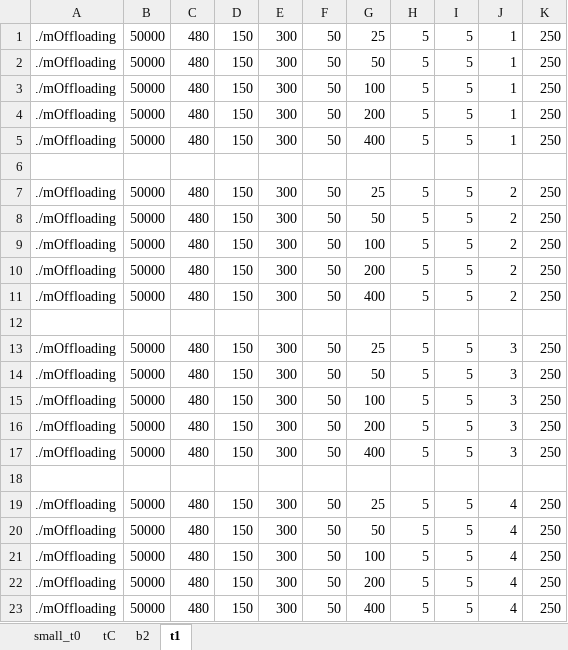
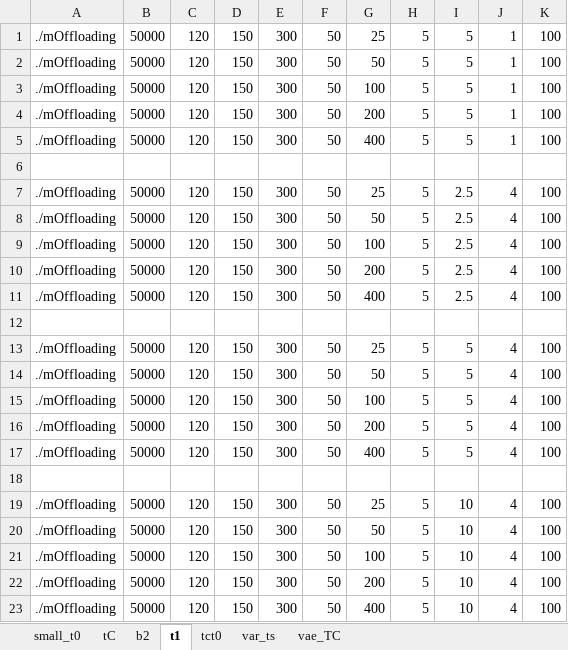
Before and after one commit to nuttuso14/WiFiBandwidthUncetianity, an Excel workbook: script/mOffload.xlsx, sheet t1, drawn as a sheet; values as stored, in another font and other column widths than the file's, no borders; the diff names each change by its address in the sheet, - before the commit and + after, or states it on an @@ line.

```diff
--- a/script/mOffload.xlsx (sheet t1)
+++ b/script/mOffload.xlsx (sheet t1)
+sheet tab: tct0
+sheet tab: var_ts
+sheet tab: vae_TC
-C1:C5: 480
+C1:C5: 120
-K1:K5: 250
+K1:K5: 100
-C7:C11: 480
+C7:C11: 120
-I7:I11: 5
+I7:I11: 2.5
-J7:J11: 2
+J7:J11: 4
-K7:K11: 250
+K7:K11: 100
-C13:C17: 480
+C13:C17: 120
-J13:J17: 3
+J13:J17: 4
-K13:K17: 250
+K13:K17: 100
-C19:C23: 480
+C19:C23: 120
-I19:I23: 5
+I19:I23: 10
-K19:K23: 250
+K19:K23: 100
```
Also changed, not shown: result/mOffload-1.xlsx, 41 other files.
